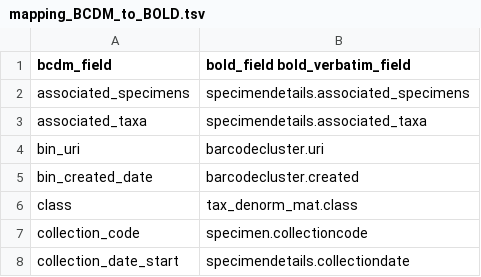
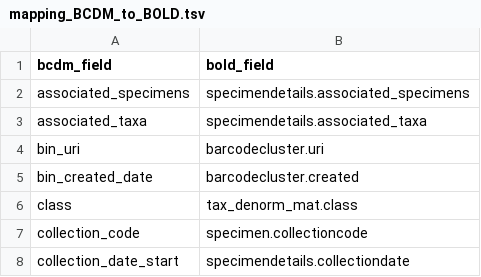
Before and after one commit to biolytica/BCDM-forensic-extension, a TSV file: mapping_BCDM_to_BOLD.tsv, drawn as a sheet; only a part is shown.

Commit message:
Revert "Update mapping_BCDM_to_BOLD.tsv"
This reverts commit be1495b6580c90d195491084ea4983e6469290b5.

```diff
--- a/mapping_BCDM_to_BOLD.tsv
+++ b/mapping_BCDM_to_BOLD.tsv
@@ -1,2 +1,2 @@
-bcdm_field	bold_field  bold_verbatim_field
+bcdm_field	bold_field
 associated_specimens	specimendetails.associated_specimens
```
